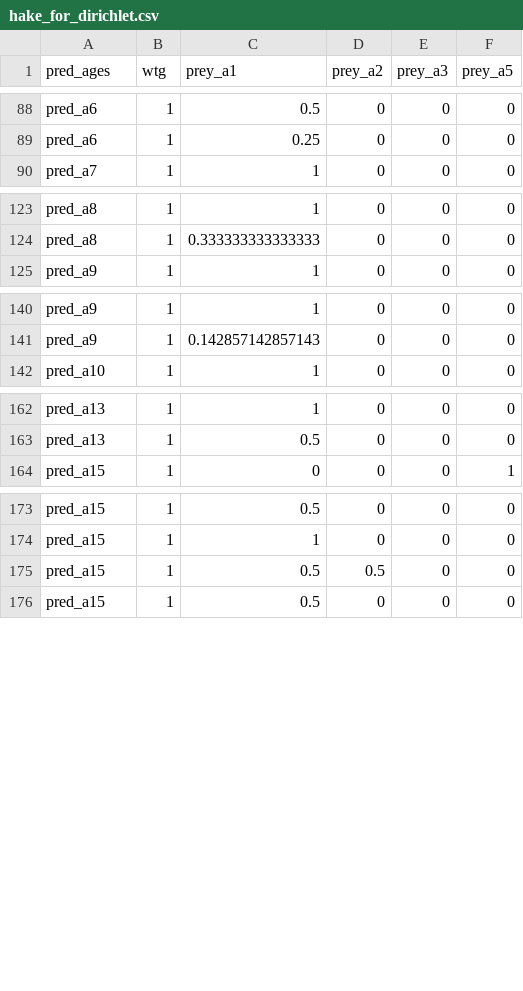
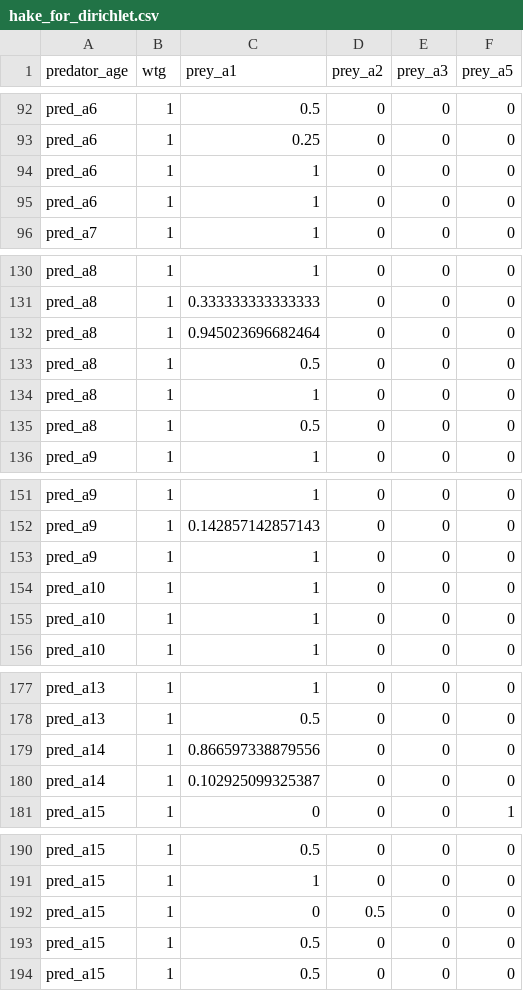
Before and after one commit to sowasser/hake-CEATTLE, a CSV file: data/diet/hake_for_dirichlet.csv, drawn as a sheet; only a part is shown, gaps mark what is left out; the diff covers the shown part only.

Commit message:
Added code to get the diet proportions to match CEATTLE input completely

```diff
--- a/data/diet/hake_for_dirichlet.csv
+++ b/data/diet/hake_for_dirichlet.csv
@@ -1 +1 @@
-"pred_ages","wtg","prey_a1","prey_a2","prey_a3","prey_a5"
+"predator_age","wtg","prey_a1","prey_a2","prey_a3","prey_a5"
@@ -89,2 +93,4 @@
 "pred_a6",1,0.25,0,0,0
+"pred_a6",1,1,0,0,0
+"pred_a6",1,1,0,0,0
 "pred_a7",1,1,0,0,0
@@ -124,2 +131,6 @@
 "pred_a8",1,0.333333333333333,0,0,0
+"pred_a8",1,0.945023696682464,0,0,0
+"pred_a8",1,0.5,0,0,0
+"pred_a8",1,1,0,0,0
+"pred_a8",1,0.5,0,0,0
 "pred_a9",1,1,0,0,0
@@ -141,2 +152,5 @@
 "pred_a9",1,0.142857142857143,0,0,0
+"pred_a9",1,1,0,0,0
+"pred_a10",1,1,0,0,0
+"pred_a10",1,1,0,0,0
 "pred_a10",1,1,0,0,0
@@ -163,2 +178,4 @@
 "pred_a13",1,0.5,0,0,0
+"pred_a14",1,0.866597338879556,0,0,0
+"pred_a14",1,0.102925099325387,0,0,0
 "pred_a15",1,0,0,0,1
@@ -174,3 +191,4 @@
 "pred_a15",1,1,0,0,0
-"pred_a15",1,0.5,0.5,0,0
+"pred_a15",1,0,0.5,0,0
+"pred_a15",1,0.5,0,0,0
 "pred_a15",1,0.5,0,0,0
```
Also changed, not shown: 8 added rows and 2 edited cells elsewhere in this file, 2 other files.
